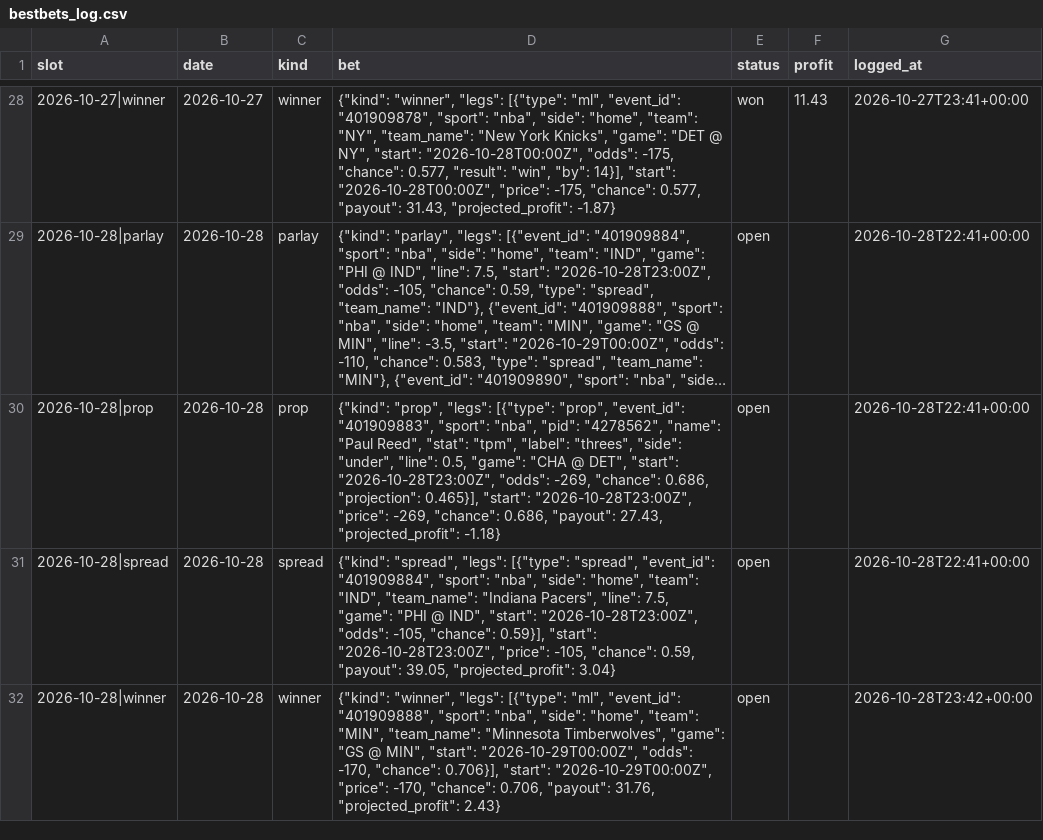
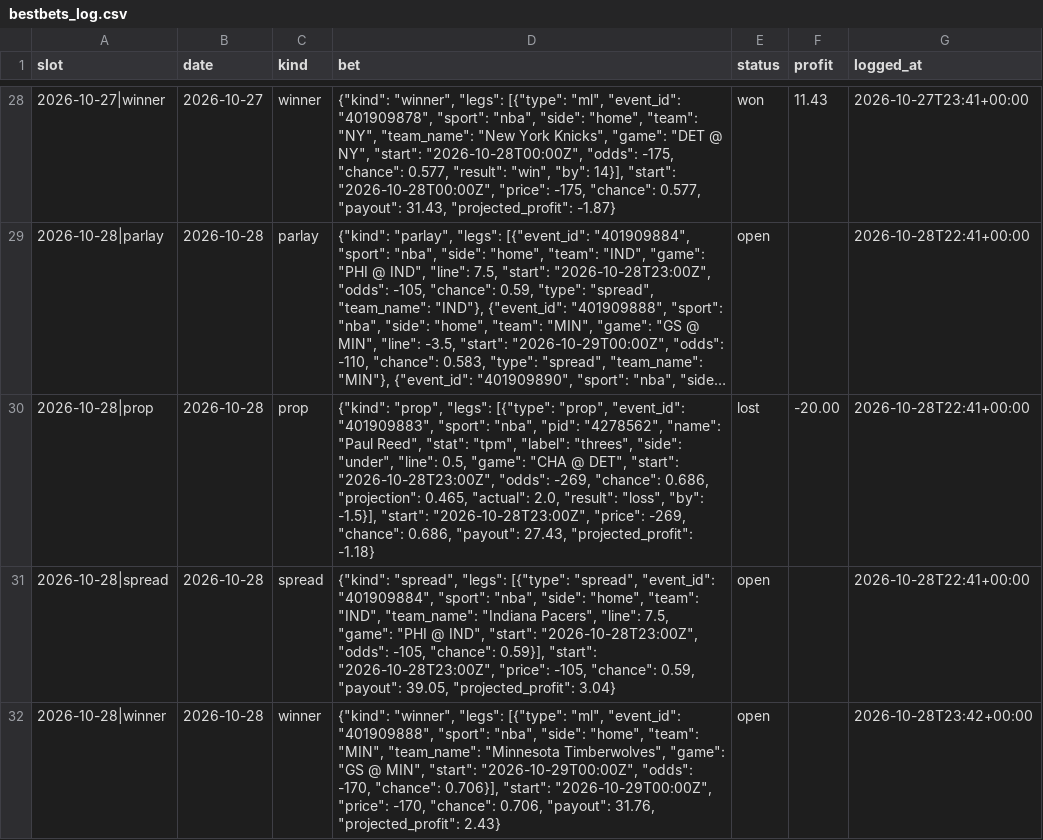
Before and after one commit to adotscotty/HandsDownAI, a CSV file: data/bestbets_log.csv, drawn as a sheet; only a part is shown, gaps mark what is left out; long unchanged cells end in …; the diff names each change by its address in the sheet, - before the commit and + after, or states it on an @@ line.

```diff
--- a/data/bestbets_log.csv
+++ b/data/bestbets_log.csv
-D30 (bet): …0.686, "projection": 0.465}], "start": "2026-10-28T23:00Z",…
+D30 (bet): …0.686, "projection": 0.465, "actual": 2.0, "result": "loss", "by": -1.5}], "start": "2026-10-28T23:00Z",…
-E30 (status): open
+E30 (status): lost
-F30 (profit): (empty)
+F30 (profit): -20.00
```
Also changed, not shown: data/current_nba.csv, data/props_log.csv, 2 other files.
